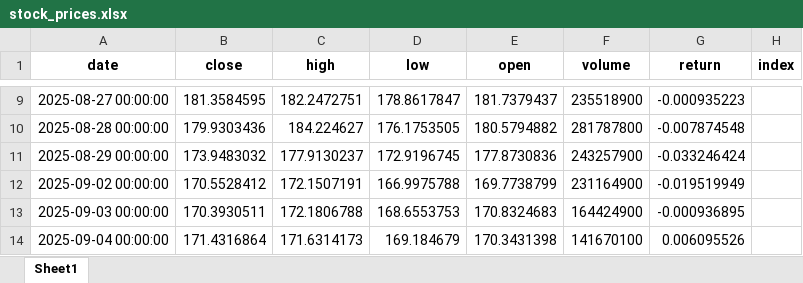
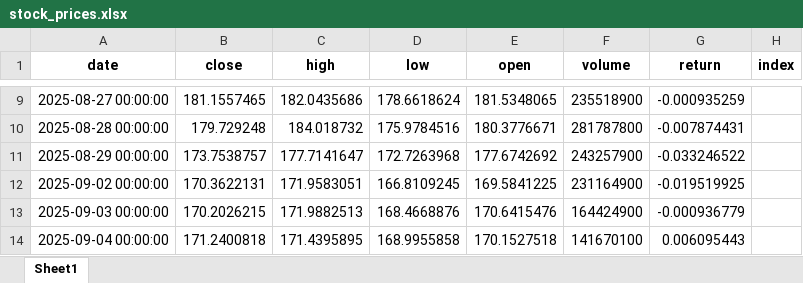
Before and after one commit to Ashkraze/Stocknews-Scrapper, an Excel workbook: stock_prices.xlsx, sheet Sheet1, drawn as a sheet; only a part is shown, gaps mark what is left out; values as stored, in another font and other column widths than the file's, no borders; the diff covers the shown part only; the diff names each change by its address in the sheet, - before the commit and + after, or states it on an @@ line.

```diff
--- a/stock_prices.xlsx (sheet Sheet1)
+++ b/stock_prices.xlsx (sheet Sheet1)
-B9 (close): 181.3584595
+B9 (close): 181.1557465
-C9 (high): 182.2472751
+C9 (high): 182.0435686
-D9 (low): 178.8617847
+D9 (low): 178.6618624
-E9 (open): 181.7379437
+E9 (open): 181.5348065
-G9 (return): -0.000935223
+G9 (return): -0.000935259
-B10 (close): 179.9303436
+B10 (close): 179.729248
-C10 (high): 184.224627
+C10 (high): 184.018732
-D10 (low): 176.1753505
+D10 (low): 175.9784516
-E10 (open): 180.5794882
+E10 (open): 180.3776671
-G10 (return): -0.007874548
+G10 (return): -0.007874431
-B11 (close): 173.9483032
+B11 (close): 173.7538757
-C11 (high): 177.9130237
+C11 (high): 177.7141647
-D11 (low): 172.9196745
+D11 (low): 172.7263968
-E11 (open): 177.8730836
+E11 (open): 177.6742692
-G11 (return): -0.033246424
+G11 (return): -0.033246522
-B12 (close): 170.5528412
+B12 (close): 170.3622131
-C12 (high): 172.1507191
+C12 (high): 171.9583051
-D12 (low): 166.9975788
+D12 (low): 166.8109245
-E12 (open): 169.7738799
+E12 (open): 169.5841225
-G12 (return): -0.019519949
+G12 (return): -0.019519925
-B13 (close): 170.3930511
+B13 (close): 170.2026215
-C13 (high): 172.1806788
+C13 (high): 171.9882513
-D13 (low): 168.6553753
+D13 (low): 168.4668876
-E13 (open): 170.8324683
+E13 (open): 170.6415476
-G13 (return): -0.000936895
+G13 (return): -0.000936779
-B14 (close): 171.4316864
+B14 (close): 171.2400818
-C14 (high): 171.6314173
+C14 (high): 171.4395895
-D14 (low): 169.184679
+D14 (low): 168.9955858
-E14 (open): 170.3431398
+E14 (open): 170.1527518
-G14 (return): 0.006095526
+G14 (return): 0.006095443
```
Also changed, not shown: 1 added row and 1296 edited cells elsewhere in this sheet.
